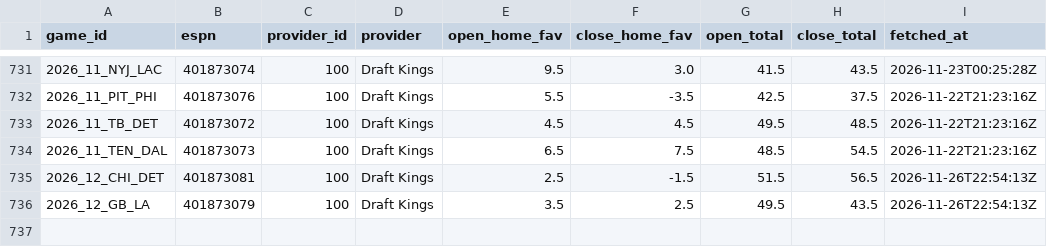
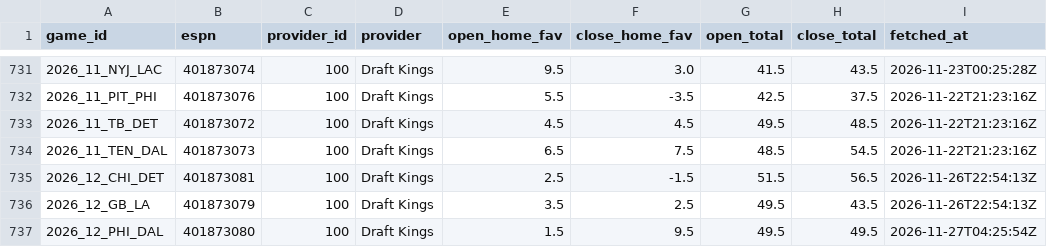
Before and after one commit to jack-more/MORELLOSIMS, a CSV file: nfl_pipeline/data/espn_lines.csv, drawn as a sheet; only a part is shown, gaps mark what is left out; the diff names each change by its address in the sheet, - before the commit and + after, or states it on an @@ line.

```diff
--- a/nfl_pipeline/data/espn_lines.csv
+++ b/nfl_pipeline/data/espn_lines.csv
+row 737: 2026_12_PHI_DAL | 401873080 | 100 | Draft Kings | 1.5 | 9.5 | 49.5 | 49.5 | 2026-11-27T04:25:54Z
```
Also changed, not shown: nfl_pipeline/data/schedules.csv, 1 other file.
